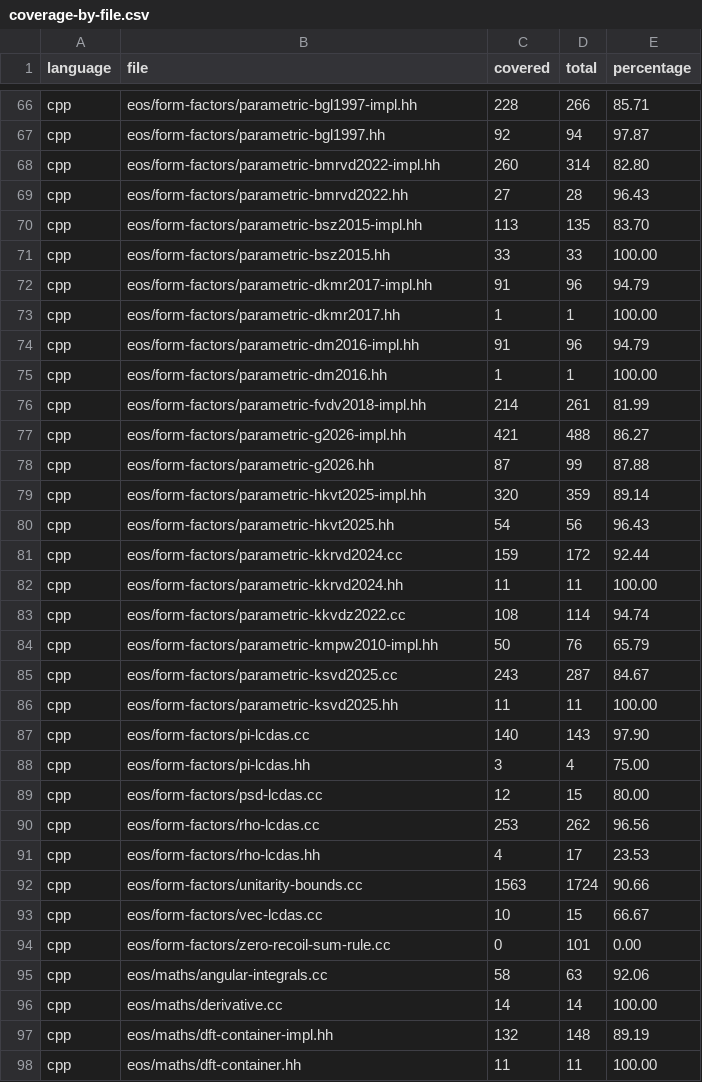
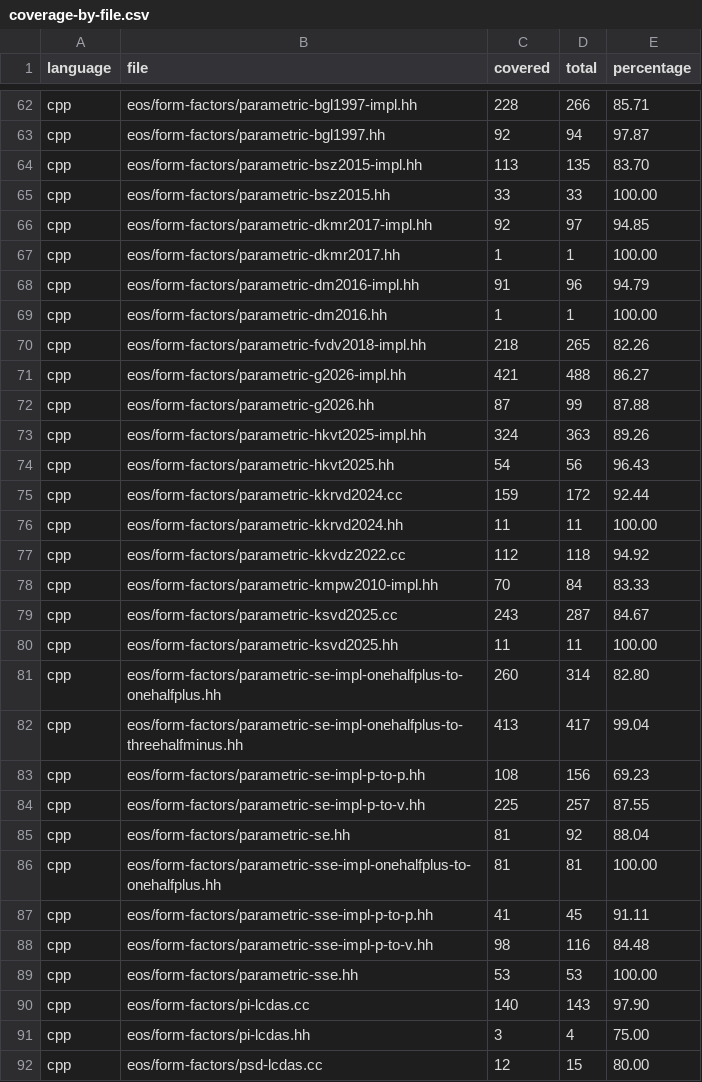
Before and after one commit to eos/coverage, a CSV file: coverage-by-file.csv, drawn as a sheet; only a part is shown, gaps mark what is left out; the shorter side is filled out with more unchanged rows; the diff covers the shown part only.

Commit message:
Update code coverage for 2026-08-18

```diff
--- a/coverage-by-file.csv
+++ b/coverage-by-file.csv
@@ -67,7 +63,5 @@ cpp,eos/form-factors/parametric-bgl1997-impl.hh,228,266,85.71
 cpp,eos/form-factors/parametric-bgl1997.hh,92,94,97.87
-cpp,eos/form-factors/parametric-bmrvd2022-impl.hh,260,314,82.80
-cpp,eos/form-factors/parametric-bmrvd2022.hh,27,28,96.43
 cpp,eos/form-factors/parametric-bsz2015-impl.hh,113,135,83.70
 cpp,eos/form-factors/parametric-bsz2015.hh,33,33,100.00
-cpp,eos/form-factors/parametric-dkmr2017-impl.hh,91,96,94.79
+cpp,eos/form-factors/parametric-dkmr2017-impl.hh,92,97,94.85
 cpp,eos/form-factors/parametric-dkmr2017.hh,1,1,100.00
@@ -75,6 +69,6 @@ cpp,eos/form-factors/parametric-dm2016-impl.hh,91,96,94.79
 cpp,eos/form-factors/parametric-dm2016.hh,1,1,100.00
-cpp,eos/form-factors/parametric-fvdv2018-impl.hh,214,261,81.99
+cpp,eos/form-factors/parametric-fvdv2018-impl.hh,218,265,82.26
 cpp,eos/form-factors/parametric-g2026-impl.hh,421,488,86.27
 cpp,eos/form-factors/parametric-g2026.hh,87,99,87.88
-cpp,eos/form-factors/parametric-hkvt2025-impl.hh,320,359,89.14
+cpp,eos/form-factors/parametric-hkvt2025-impl.hh,324,363,89.26
 cpp,eos/form-factors/parametric-hkvt2025.hh,54,56,96.43
@@ -82,6 +76,15 @@ cpp,eos/form-factors/parametric-kkrvd2024.cc,159,172,92.44
 cpp,eos/form-factors/parametric-kkrvd2024.hh,11,11,100.00
-cpp,eos/form-factors/parametric-kkvdz2022.cc,108,114,94.74
-cpp,eos/form-factors/parametric-kmpw2010-impl.hh,50,76,65.79
+cpp,eos/form-factors/parametric-kkvdz2022.cc,112,118,94.92
+cpp,eos/form-factors/parametric-kmpw2010-impl.hh,70,84,83.33
 cpp,eos/form-factors/parametric-ksvd2025.cc,243,287,84.67
 cpp,eos/form-factors/parametric-ksvd2025.hh,11,11,100.00
+cpp,eos/form-factors/parametric-se-impl-onehalfplus-to-onehalfplus.hh,260,314,82.80
+cpp,eos/form-factors/parametric-se-impl-onehalfplus-to-threehalfminus.hh,413,417,99.04
+cpp,eos/form-factors/parametric-se-impl-p-to-p.hh,108,156,69.23
+cpp,eos/form-factors/parametric-se-impl-p-to-v.hh,225,257,87.55
+cpp,eos/form-factors/parametric-se.hh,81,92,88.04
+cpp,eos/form-factors/parametric-sse-impl-onehalfplus-to-onehalfplus.hh,81,81,100.00
+cpp,eos/form-factors/parametric-sse-impl-p-to-p.hh,41,45,91.11
+cpp,eos/form-factors/parametric-sse-impl-p-to-v.hh,98,116,84.48
+cpp,eos/form-factors/parametric-sse.hh,53,53,100.00
 cpp,eos/form-factors/pi-lcdas.cc,140,143,97.90
```
Also changed, not shown: 4 removed rows and 19 edited cells elsewhere in this file, coverage.csv.
